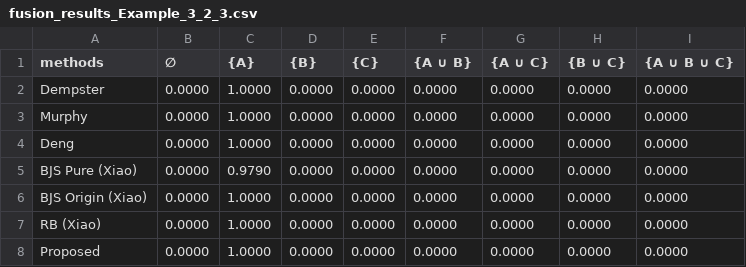
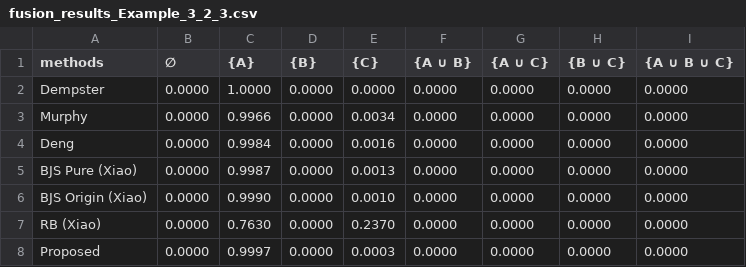
Before and after one commit to Ma-27/ClusterBBA, a CSV file: experiments_result/fusion_results_Example_3_2_3.csv, drawn as a sheet.

```diff
--- a/experiments_result/fusion_results_Example_3_2_3.csv
+++ b/experiments_result/fusion_results_Example_3_2_3.csv
@@ -2,7 +2,7 @@ methods,∅,{A},{B},{C},{A ∪ B},{A ∪ C},{B ∪ C},{A ∪ B ∪ C}
 Dempster,0.0000,1.0000,0.0000,0.0000,0.0000,0.0000,0.0000,0.0000
-Murphy,0.0000,1.0000,0.0000,0.0000,0.0000,0.0000,0.0000,0.0000
-Deng,0.0000,1.0000,0.0000,0.0000,0.0000,0.0000,0.0000,0.0000
-BJS Pure (Xiao),0.0000,0.9790,0.0000,0.0000,0.0000,0.0000,0.0000,0.0000
-BJS Origin (Xiao),0.0000,1.0000,0.0000,0.0000,0.0000,0.0000,0.0000,0.0000
-RB (Xiao),0.0000,1.0000,0.0000,0.0000,0.0000,0.0000,0.0000,0.0000
-Proposed,0.0000,1.0000,0.0000,0.0000,0.0000,0.0000,0.0000,0.0000
+Murphy,0.0000,0.9966,0.0000,0.0034,0.0000,0.0000,0.0000,0.0000
+Deng,0.0000,0.9984,0.0000,0.0016,0.0000,0.0000,0.0000,0.0000
+BJS Pure (Xiao),0.0000,0.9987,0.0000,0.0013,0.0000,0.0000,0.0000,0.0000
+BJS Origin (Xiao),0.0000,0.9990,0.0000,0.0010,0.0000,0.0000,0.0000,0.0000
+RB (Xiao),0.0000,0.7630,0.0000,0.2370,0.0000,0.0000,0.0000,0.0000
+Proposed,0.0000,0.9997,0.0000,0.0003,0.0000,0.0000,0.0000,0.0000
```
Also changed, not shown: data/examples/Example_3_2_3.csv, experiments_result/example_1_2_rd_ccjs.csv, 20 other files.
